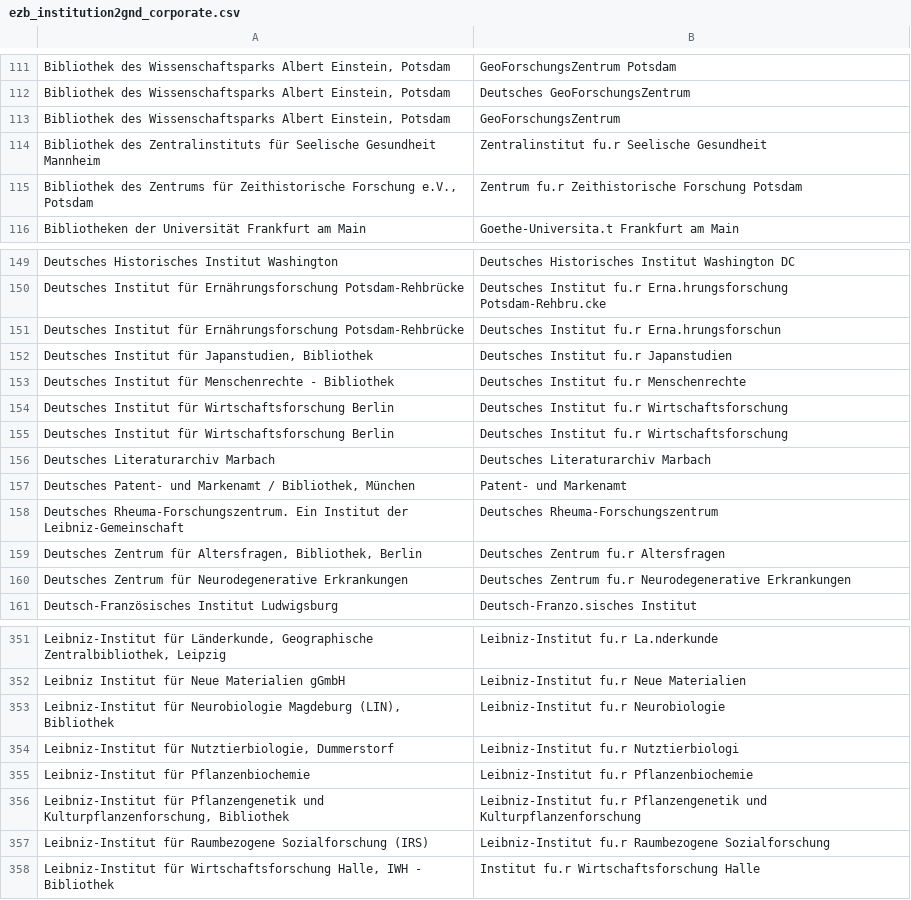
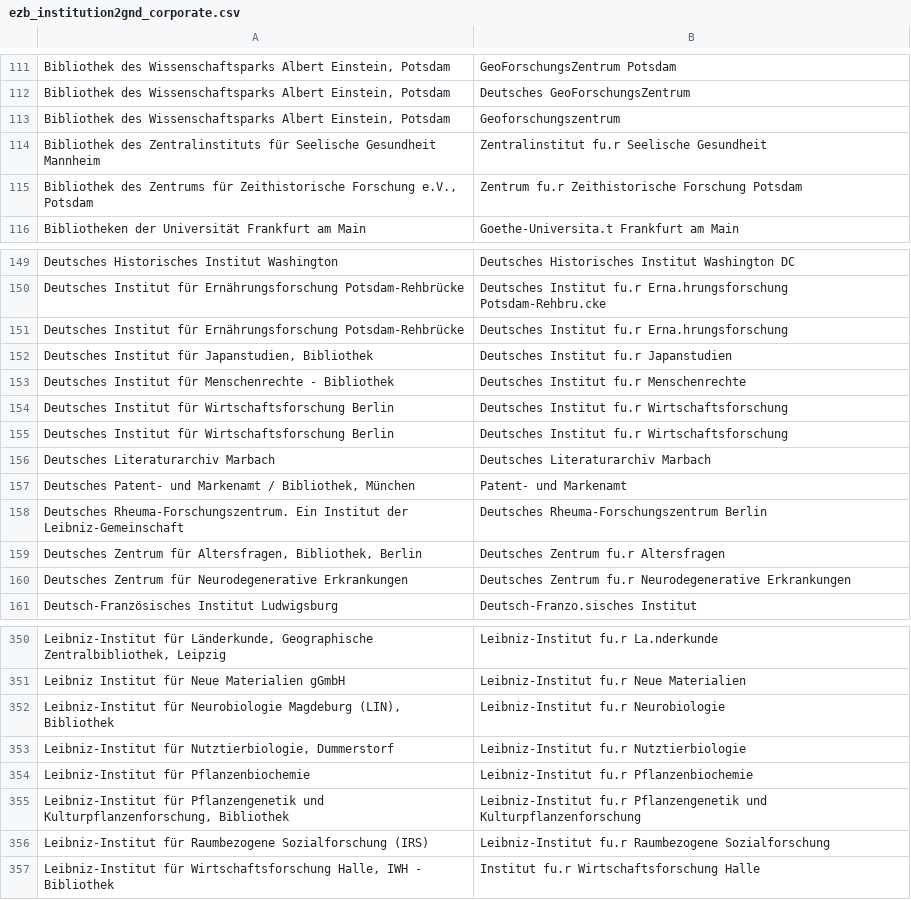
Before and after one commit to JiscPER/jper, a CSV file: service/scripts/ezb_institution2gnd_corporate.csv, drawn as a sheet; only a part is shown, gaps mark what is left out; the diff covers the shown part only.

Commit message:
Update .../ezb_institution2gnd_corporate.csv
   Well, the remaining cases(?!) are found revised on a bit more
   systematic base.  All non-matching entries on the right-hand
   side should be corrected by now.  As I said, they /should/ all
   now be correct.... sigh.

```diff
--- a/service/scripts/ezb_institution2gnd_corporate.csv
+++ b/service/scripts/ezb_institution2gnd_corporate.csv
@@ -112,3 +112,3 @@ Bibliothek des Wissenschaftsparks Albert Einstein, Potsdam	GeoForschungsZentrum
 Bibliothek des Wissenschaftsparks Albert Einstein, Potsdam	Deutsches GeoForschungsZentrum
-Bibliothek des Wissenschaftsparks Albert Einstein, Potsdam	GeoForschungsZentrum
+Bibliothek des Wissenschaftsparks Albert Einstein, Potsdam	Geoforschungszentrum
 Bibliothek des Zentralinstituts für Seelische Gesundheit Mannheim	Zentralinstitut fu.r Seelische Gesundheit
@@ -150,3 +150,3 @@ Deutsches Historisches Institut Washington	Deutsches Historisches Institut Washi
 Deutsches Institut für Ernährungsforschung Potsdam-Rehbrücke	Deutsches Institut fu.r Erna.hrungsforschung Potsdam-Rehbru.cke
-Deutsches Institut für Ernährungsforschung Potsdam-Rehbrücke	Deutsches Institut fu.r Erna.hrungsforschun
+Deutsches Institut für Ernährungsforschung Potsdam-Rehbrücke	Deutsches Institut fu.r Erna.hrungsforschung
 Deutsches Institut für Japanstudien, Bibliothek	Deutsches Institut fu.r Japanstudien
@@ -157,3 +157,3 @@ Deutsches Literaturarchiv Marbach	Deutsches Literaturarchiv Marbach
 Deutsches Patent- und Markenamt / Bibliothek, München	Patent- und Markenamt
-Deutsches Rheuma-Forschungszentrum. Ein Institut der Leibniz-Gemeinschaft	Deutsches Rheuma-Forschungszentrum
+Deutsches Rheuma-Forschungszentrum. Ein Institut der Leibniz-Gemeinschaft	Deutsches Rheuma-Forschungszentrum Berlin
 Deutsches Zentrum für Altersfragen, Bibliothek, Berlin	Deutsches Zentrum fu.r Altersfragen
@@ -353,3 +352,3 @@ Leibniz Institut für Neue Materialien gGmbH	Leibniz-Institut fu.r Neue Material
 Leibniz-Institut für Neurobiologie Magdeburg (LIN), Bibliothek	Leibniz-Institut fu.r Neurobiologie
-Leibniz-Institut für Nutztierbiologie, Dummerstorf	Leibniz-Institut fu.r Nutztierbiologi
+Leibniz-Institut für Nutztierbiologie, Dummerstorf	Leibniz-Institut fu.r Nutztierbiologie
 Leibniz-Institut für Pflanzenbiochemie	Leibniz-Institut fu.r Pflanzenbiochemie
```
Also changed, not shown: 1 added row, 5 removed rows and 1 edited cell elsewhere in this file.
